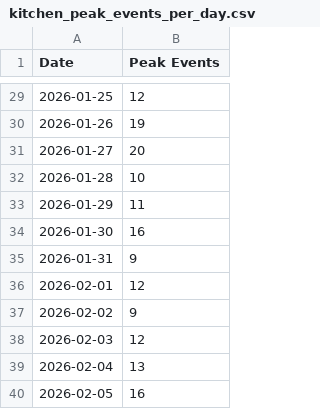
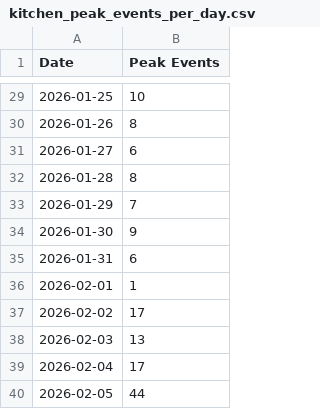
Before and after one commit to Dhruv0306/air-quality-monitoring-esp32, a CSV file: data_analysis/data/Plots/Peak_Event_Analysis/kitchen_peak_events_per_day.csv, drawn as a sheet; only a part is shown, gaps mark what is left out; the diff covers the shown part only.

Commit message:
Enhance PM2.5 Analysis: Add average calculations for specific time periods, update peak event detection to use base averages, and improve plotting with guideline lines for WHO and India standards.

```diff
--- a/data_analysis/data/Plots/Peak_Event_Analysis/kitchen_peak_events_per_day.csv
+++ b/data_analysis/data/Plots/Peak_Event_Analysis/kitchen_peak_events_per_day.csv
@@ -29,12 +29,12 @@ Date,Peak Events
-2026-01-25,12
-2026-01-26,19
-2026-01-27,20
-2026-01-28,10
-2026-01-29,11
-2026-01-30,16
-2026-01-31,9
-2026-02-01,12
-2026-02-02,9
-2026-02-03,12
-2026-02-04,13
-2026-02-05,16
+2026-01-25,10
+2026-01-26,8
+2026-01-27,6
+2026-01-28,8
+2026-01-29,7
+2026-01-30,9
+2026-01-31,6
+2026-02-01,1
+2026-02-02,17
+2026-02-03,13
+2026-02-04,17
+2026-02-05,44
```
Also changed, not shown: 27 edited cells elsewhere in this file, data_analysis/data/Plots/Peak_Event_Analysis/bedroom_peak_events_per_day.csv, data_analysis/data/Plots/Peak_Event_Analysis/hall_peak_events_per_day.csv, 8 other files.
